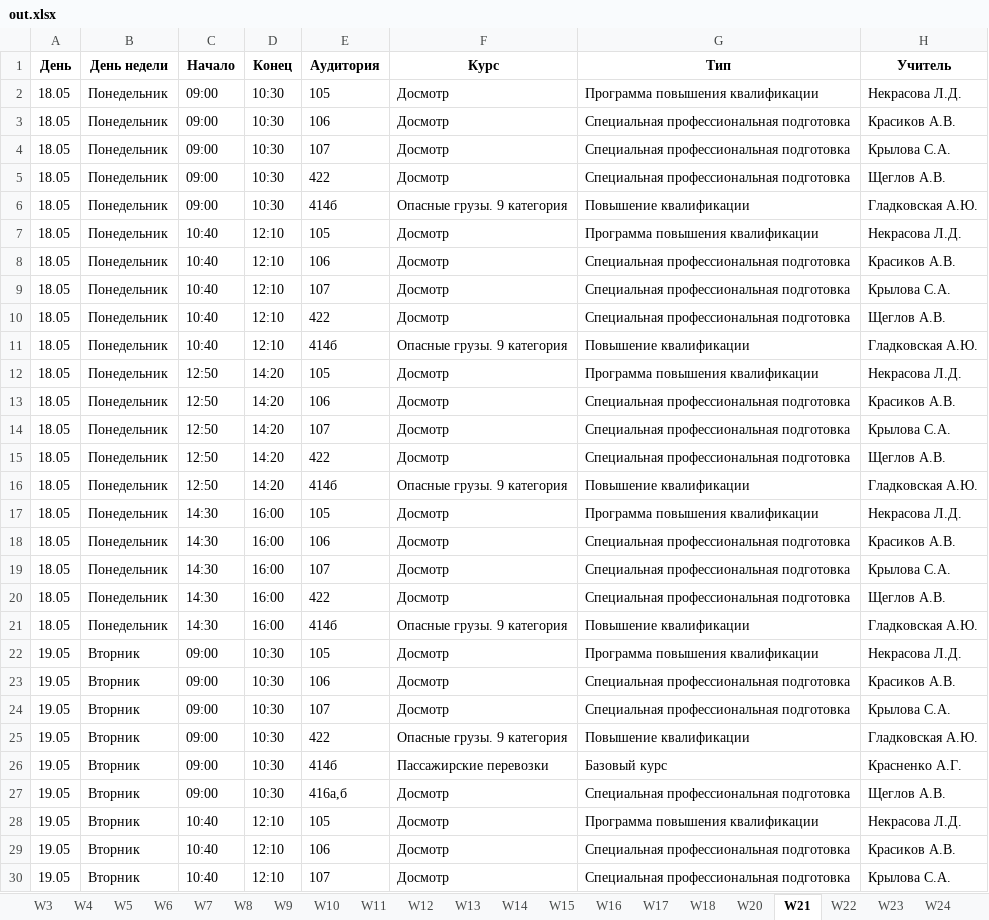
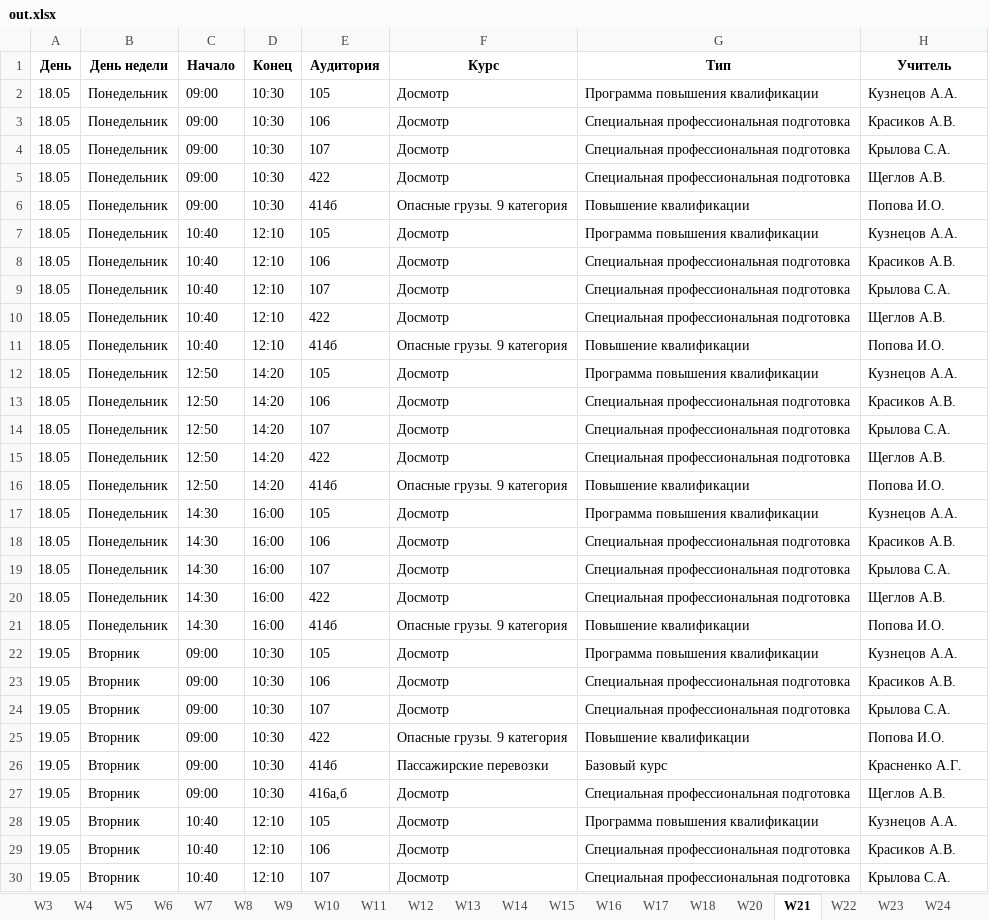
Before and after one commit to neverix/Pulkovo-Hack-Team-2020, an Excel workbook: out.xlsx, sheet W21, drawn as a sheet; only a part is shown; values as stored, in another font and other column widths than the file's, no borders; the diff covers the shown part only; the diff names each change by its address in the sheet, - before the commit and + after, or states it on an @@ line.

```diff
--- a/out.xlsx (sheet W21)
+++ b/out.xlsx (sheet W21)
-H2 (Учитель): Некрасова Л.Д.
+H2 (Учитель): Кузнецов А.А.
-H6 (Учитель): Гладковская А.Ю.
+H6 (Учитель): Попова И.О.
-H7 (Учитель): Некрасова Л.Д.
+H7 (Учитель): Кузнецов А.А.
-H11 (Учитель): Гладковская А.Ю.
+H11 (Учитель): Попова И.О.
-H12 (Учитель): Некрасова Л.Д.
+H12 (Учитель): Кузнецов А.А.
-H16 (Учитель): Гладковская А.Ю.
+H16 (Учитель): Попова И.О.
-H17 (Учитель): Некрасова Л.Д.
+H17 (Учитель): Кузнецов А.А.
-H21 (Учитель): Гладковская А.Ю.
+H21 (Учитель): Попова И.О.
-H22 (Учитель): Некрасова Л.Д.
+H22 (Учитель): Кузнецов А.А.
-H25 (Учитель): Гладковская А.Ю.
+H25 (Учитель): Попова И.О.
-H28 (Учитель): Некрасова Л.Д.
+H28 (Учитель): Кузнецов А.А.
```
Also changed, not shown: 13 edited cells elsewhere in this sheet, sheet W47, sheet W25, sheet W26, sheet W5, sheet W29, sheet W8, 28 more sheets, 9 other files.
